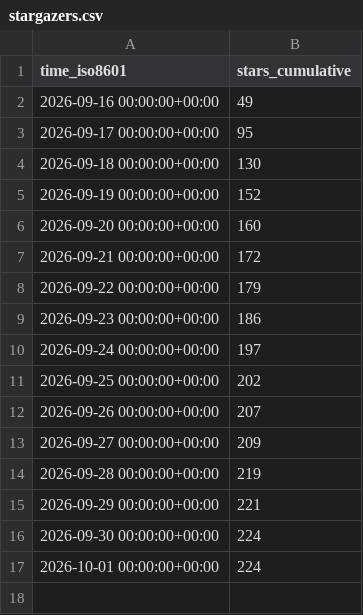
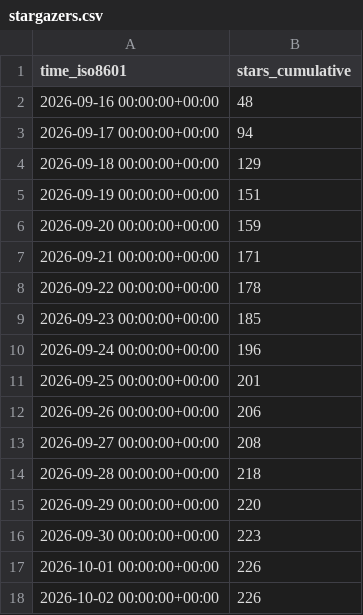
Before and after one commit to kdbhalala/avdslim, a CSV file: kdbhalala/avdslim/ghrs-data/stargazers.csv, drawn as a sheet.

```diff
--- a/kdbhalala/avdslim/ghrs-data/stargazers.csv
+++ b/kdbhalala/avdslim/ghrs-data/stargazers.csv
@@ -1,17 +1,18 @@
 time_iso8601,stars_cumulative
-2026-09-16 00:00:00+00:00,49
-2026-09-17 00:00:00+00:00,95
-2026-09-18 00:00:00+00:00,130
-2026-09-19 00:00:00+00:00,152
-2026-09-20 00:00:00+00:00,160
-2026-09-21 00:00:00+00:00,172
-2026-09-22 00:00:00+00:00,179
-2026-09-23 00:00:00+00:00,186
-2026-09-24 00:00:00+00:00,197
-2026-09-25 00:00:00+00:00,202
-2026-09-26 00:00:00+00:00,207
-2026-09-27 00:00:00+00:00,209
-2026-09-28 00:00:00+00:00,219
-2026-09-29 00:00:00+00:00,221
-2026-09-30 00:00:00+00:00,224
-2026-10-01 00:00:00+00:00,224
+2026-09-16 00:00:00+00:00,48
+2026-09-17 00:00:00+00:00,94
+2026-09-18 00:00:00+00:00,129
+2026-09-19 00:00:00+00:00,151
+2026-09-20 00:00:00+00:00,159
+2026-09-21 00:00:00+00:00,171
+2026-09-22 00:00:00+00:00,178
+2026-09-23 00:00:00+00:00,185
+2026-09-24 00:00:00+00:00,196
+2026-09-25 00:00:00+00:00,201
+2026-09-26 00:00:00+00:00,206
+2026-09-27 00:00:00+00:00,208
+2026-09-28 00:00:00+00:00,218
+2026-09-29 00:00:00+00:00,220
+2026-09-30 00:00:00+00:00,223
+2026-10-01 00:00:00+00:00,226
+2026-10-02 00:00:00+00:00,226
```
